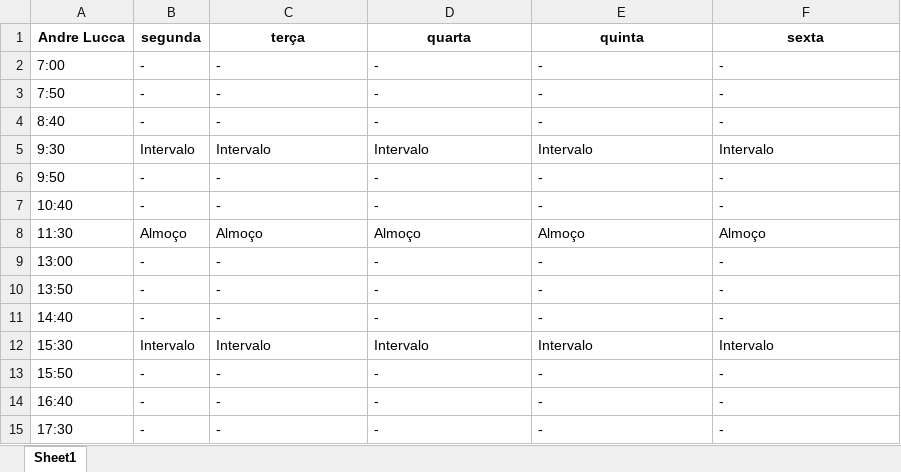
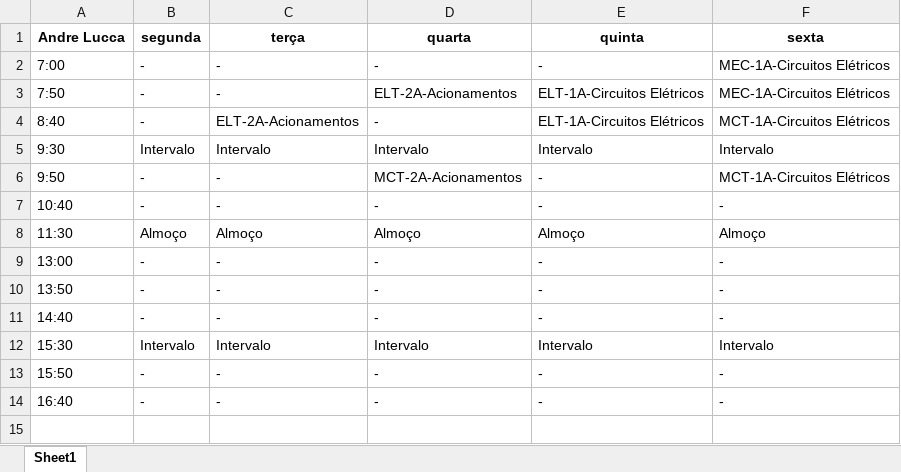
Before and after one commit to TulioHRC/Horarios-CEFET, an Excel workbook: data/teacher/Andre Lucca.xlsx, sheet Sheet1, drawn as a sheet; values as stored, in another font and other column widths than the file's, no borders; the diff names each change by its address in the sheet, - before the commit and + after, or states it on an @@ line.

```diff
--- a/data/teacher/Andre Lucca.xlsx (sheet Sheet1)
+++ b/data/teacher/Andre Lucca.xlsx (sheet Sheet1)
-F2:F3 (sexta): -
+F2:F3 (sexta): MEC-1A-Circuitos Elétricos
-D3 (quarta): -
+D3 (quarta): ELT-2A-Acionamentos
-E3:E4 (quinta): -
+E3:E4 (quinta): ELT-1A-Circuitos Elétricos
-C4 (terça): -
+C4 (terça): ELT-2A-Acionamentos
-F4 (sexta): -
+F4 (sexta): MCT-1A-Circuitos Elétricos
-D6 (quarta): -
+D6 (quarta): MCT-2A-Acionamentos
-F6 (sexta): -
+F6 (sexta): MCT-1A-Circuitos Elétricos
-row 15: 17:30 | - | - | - | - | -
```
Also changed, not shown: data/teacher/Euclides.xlsx, data/teacher/Jorge Aquino.xlsx, 28 other files.
